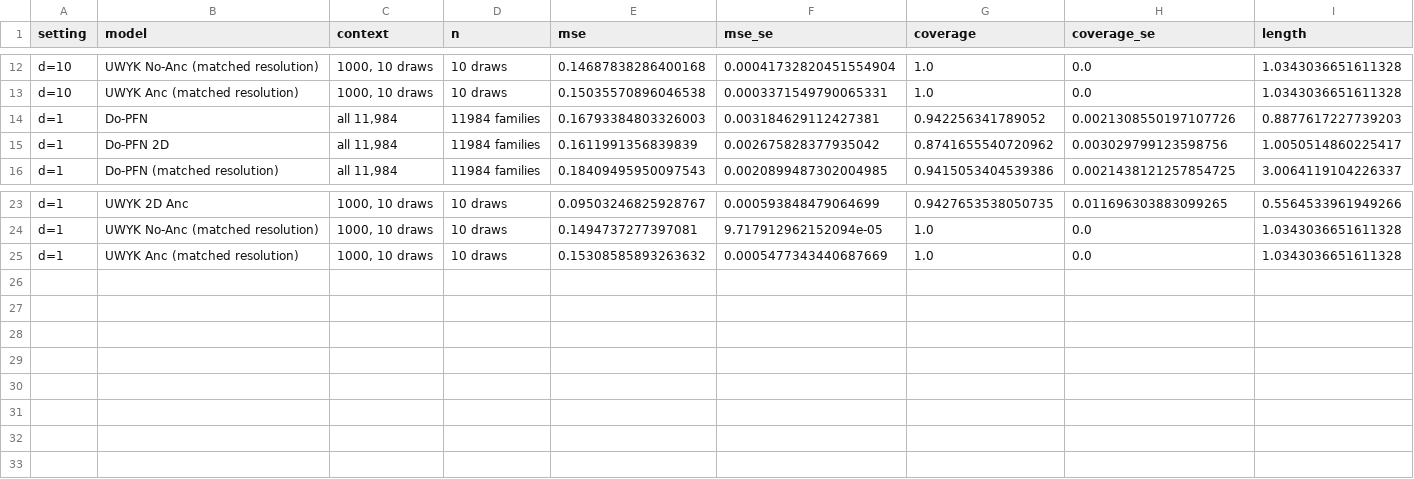
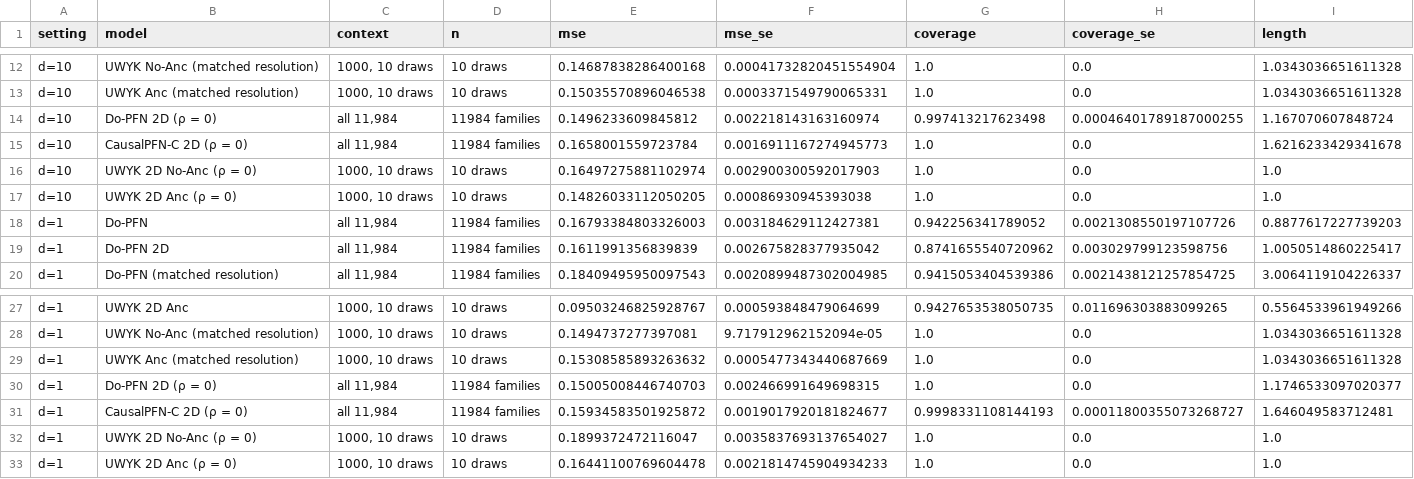
Before and after one commit to FurkanDanisman/CFM-for-Decision-Makers, a CSV file: revision/results/d262t1/bodik_twins_bodiksetup.csv, drawn as a sheet; only a part is shown, gaps mark what is left out; rows hold the shown columns only; the diff names each change by its address in the sheet, - before the commit and + after, or states it on an @@ line.

Commit message:
d262t1: Twins in Bodik's setup (all families queried)

```diff
--- a/revision/results/d262t1/bodik_twins_bodiksetup.csv
+++ b/revision/results/d262t1/bodik_twins_bodiksetup.csv
+row 14: d=10 | Do-PFN 2D (ρ = 0) | all 11,984 | 11984 families | 0.1496233609845812 | 0.002218143163160974 | 0.997413217623498 | 0.00046401789187000255 | 1.167070607848724
+row 15: d=10 | CausalPFN-C 2D (ρ = 0) | all 11,984 | 11984 families | 0.1658001559723784 | 0.0016911167274945773 | 1.0 | 0.0 | 1.6216233429341678
+row 16: d=10 | UWYK 2D No-Anc (ρ = 0) | 1000, 10 draws | 10 draws | 0.16497275881102974 | 0.002900300592017903 | 1.0 | 0.0 | 1.0
+row 17: d=10 | UWYK 2D Anc (ρ = 0) | 1000, 10 draws | 10 draws | 0.14826033112050205 | 0.00086930945393038 | 1.0 | 0.0 | 1.0
+row 30: d=1 | Do-PFN 2D (ρ = 0) | all 11,984 | 11984 families | 0.15005008446740703 | 0.002466991649698315 | 1.0 | 0.0 | 1.1746533097020377
+row 31: d=1 | CausalPFN-C 2D (ρ = 0) | all 11,984 | 11984 families | 0.15934583501925872 | 0.0019017920181824677 | 0.9998331108144193 | 0.00011800355073268727 | 1.646049583712481
+row 32: d=1 | UWYK 2D No-Anc (ρ = 0) | 1000, 10 draws | 10 draws | 0.1899372472116047 | 0.0035837693137654027 | 1.0 | 0.0 | 1.0
+row 33: d=1 | UWYK 2D Anc (ρ = 0) | 1000, 10 draws | 10 draws | 0.16441100769604478 | 0.0021814745904934233 | 1.0 | 0.0 | 1.0
```
Also changed, not shown: 1 other file.
